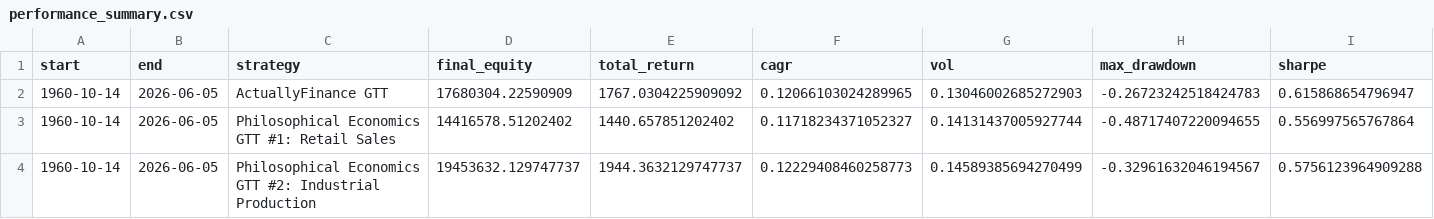
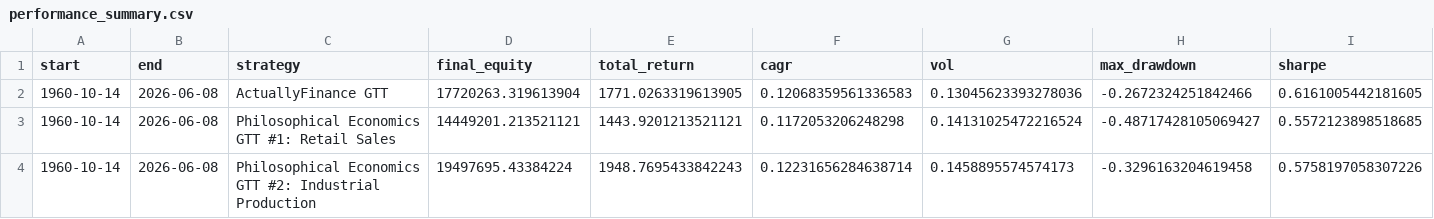
Before and after one commit to actuallyfin/actuallyfinance-site, a CSV file: recession-timing-dashboard/performance_summary.csv, drawn as a sheet; only a part is shown; the diff covers the shown part only; the diff names each change by its address in the sheet, - before the commit and + after, or states it on an @@ line.

```diff
--- a/recession-timing-dashboard/performance_summary.csv
+++ b/recession-timing-dashboard/performance_summary.csv
-B2:B4 (end): 2026-06-05
+B2:B4 (end): 2026-06-08
-D2 (final_equity): 17680304.22590909
+D2 (final_equity): 17720263.319613904
-E2 (total_return): 1767.0304225909092
+E2 (total_return): 1771.0263319613905
-F2 (cagr): 0.12066103024289965
+F2 (cagr): 0.12068359561336583
-G2 (vol): 0.13046002685272903
+G2 (vol): 0.13045623393278036
-H2 (max_drawdown): -0.26723242518424783
+H2 (max_drawdown): -0.2672324251842466
-I2 (sharpe): 0.615868654796947
+I2 (sharpe): 0.6161005442181605
-D3 (final_equity): 14416578.51202402
+D3 (final_equity): 14449201.213521121
-E3 (total_return): 1440.657851202402
+E3 (total_return): 1443.9201213521121
-F3 (cagr): 0.11718234371052327
+F3 (cagr): 0.1172053206248298
-G3 (vol): 0.14131437005927744
+G3 (vol): 0.14131025472216524
-H3 (max_drawdown): -0.48717407220094655
+H3 (max_drawdown): -0.48717428105069427
-I3 (sharpe): 0.556997565767864
+I3 (sharpe): 0.5572123898518685
-D4 (final_equity): 19453632.129747737
+D4 (final_equity): 19497695.43384224
-E4 (total_return): 1944.3632129747737
+E4 (total_return): 1948.7695433842243
-F4 (cagr): 0.12229408460258773
+F4 (cagr): 0.12231656284638714
-G4 (vol): 0.14589385694270499
+G4 (vol): 0.1458895574574173
-H4 (max_drawdown): -0.32961632046194567
+H4 (max_drawdown): -0.3296163204619458
-I4 (sharpe): 0.5756123964909288
+I4 (sharpe): 0.5758197058307226
```
Also changed, not shown: 59 edited cells elsewhere in this file, recession-timing-dashboard/monthly_signal.csv, recession-timing-dashboard/monthly_signal_10m.csv, 8 other files.
